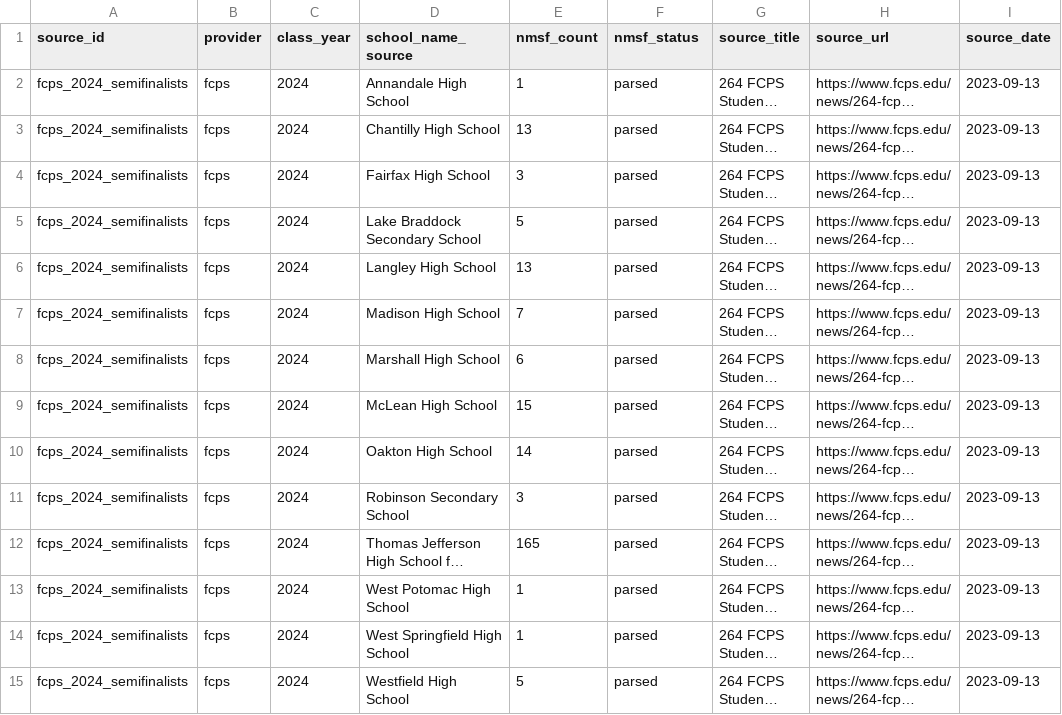
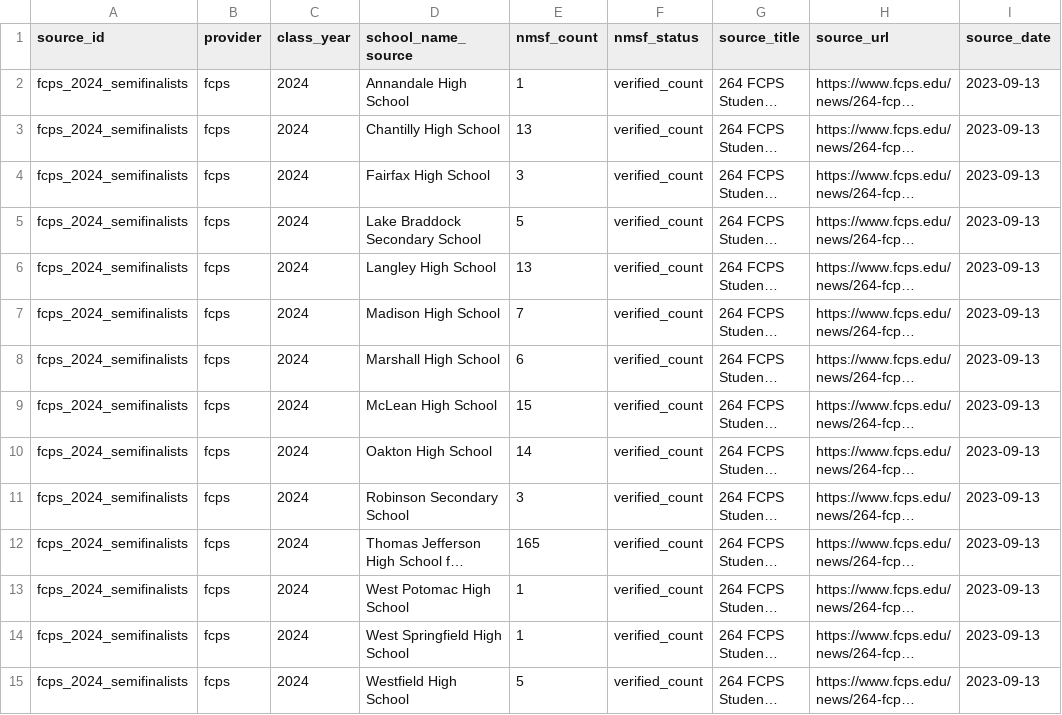
Before and after one commit to vanshkumar/tj-psat-analysis, a CSV file: data/sources/nmsf_counts.csv, drawn as a sheet; only a part is shown; long unchanged cells end in …; the diff covers the shown part only; the diff names each change by its address in the sheet, - before the commit and + after, or states it on an @@ line.

```diff
--- a/data/sources/nmsf_counts.csv
+++ b/data/sources/nmsf_counts.csv
-F2:F15 (nmsf_status): parsed
+F2:F15 (nmsf_status): verified_count
```
Also changed, not shown: 39 edited cells elsewhere in this file, data/interim/panel_nmsf.csv, 16 other files.
